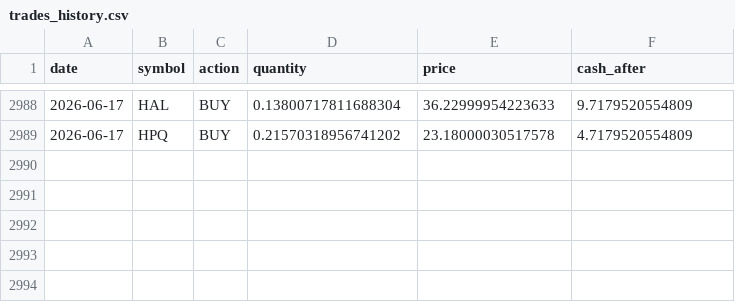
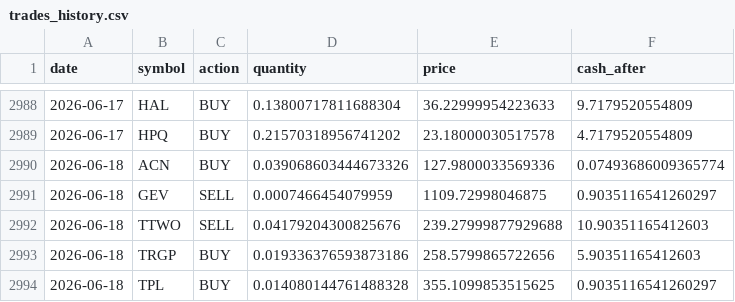
Before and after one commit to TechGroei/Test_Stock_Trading_Strategy, a CSV file: data/trades_history.csv, drawn as a sheet; only a part is shown, gaps mark what is left out.

Commit message:
Update portfolio, trades & performance [skip ci]

```diff
--- a/data/trades_history.csv
+++ b/data/trades_history.csv
@@ -2989 +2989,6 @@ date,symbol,action,quantity,price,cash_after
 2026-06-17,HPQ,BUY,0.21570318956741202,23.18000030517578,4.7179520554809
+2026-06-18,ACN,BUY,0.039068603444673326,127.9800033569336,0.07493686009365774
+2026-06-18,GEV,SELL,0.0007466454079959,1109.72998046875,0.9035116541260297
+2026-06-18,TTWO,SELL,0.04179204300825676,239.27999877929688,10.90351165412603
+2026-06-18,TRGP,BUY,0.019336376593873186,258.5799865722656,5.90351165412603
+2026-06-18,TPL,BUY,0.014080144761488328,355.1099853515625,0.9035116541260297
```
Also changed, not shown: data/portfolio.csv, 1 other file.
